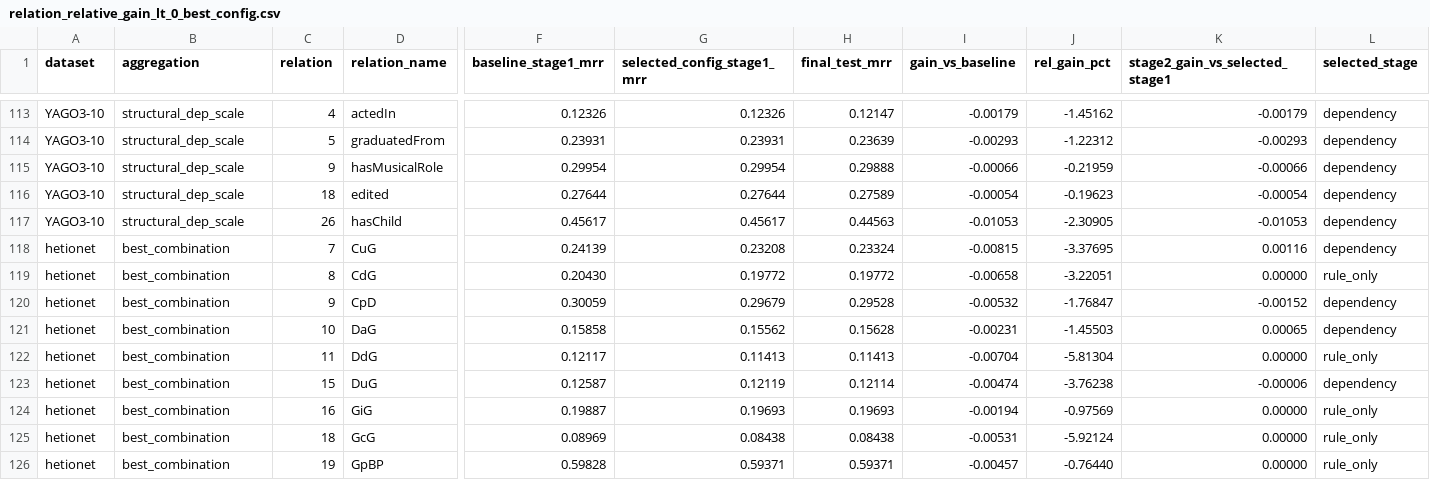
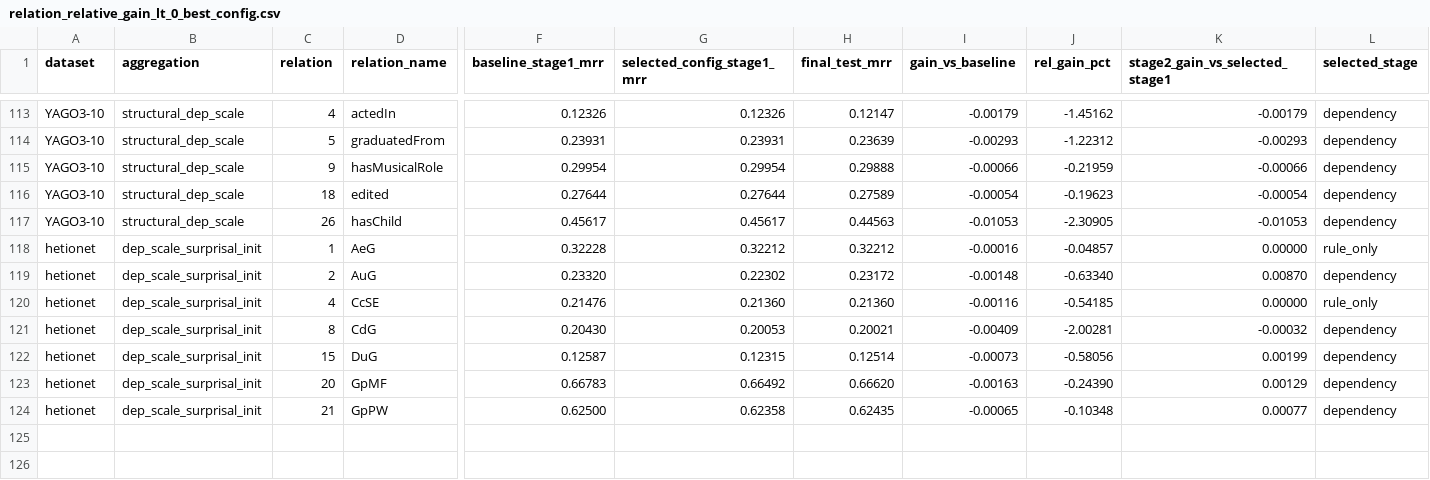
Before and after one commit to cs-anonymous/RuleDep, a CSV file: reports/0407/relation_relative_gain_lt_0_best_config.csv, drawn as a sheet; only a part is shown, gaps mark what is left out; removed rows and columns are numbered as before the commit, all else as after; rows hold the shown columns only; the diff names each change by its address in the sheet, - before the commit and + after, or states it on an @@ line.

```diff
--- a/reports/0407/relation_relative_gain_lt_0_best_config.csv
+++ b/reports/0407/relation_relative_gain_lt_0_best_config.csv
-row 118: hetionet | best_combination | 7 | CuG | 0.24139 | 0.23208 | 0.23324 | -0.00815 | -3.37695 | 0.00116 | dependency
+row 118: hetionet | dep_scale_surprisal_init | 1 | AeG | 0.32228 | 0.32212 | 0.32212 | -0.00016 | -0.04857 | 0.00000 | rule_only
+row 119: hetionet | dep_scale_surprisal_init | 2 | AuG | 0.23320 | 0.22302 | 0.23172 | -0.00148 | -0.63340 | 0.00870 | dependency
+row 120: hetionet | dep_scale_surprisal_init | 4 | CcSE | 0.21476 | 0.21360 | 0.21360 | -0.00116 | -0.54185 | 0.00000 | rule_only
-B121 (aggregation): best_combination
+B121 (aggregation): dep_scale_surprisal_init
-G121 (selected_config_stage1_mrr): 0.19772
+G121 (selected_config_stage1_mrr): 0.20053
-H121 (final_test_mrr): 0.19772
+H121 (final_test_mrr): 0.20021
-I121 (gain_vs_baseline): -0.00658
+I121 (gain_vs_baseline): -0.00409
-J121 (rel_gain_pct): -3.22051
+J121 (rel_gain_pct): -2.00281
-K121 (stage2_gain_vs_selected_stage1): 0.00000
+K121 (stage2_gain_vs_selected_stage1): -0.00032
-L121 (selected_stage): rule_only
+L121 (selected_stage): dependency
-row 120: hetionet | best_combination | 9 | CpD | 0.30059 | 0.29679 | 0.29528 | -0.00532 | -1.76847 | -0.00152 | dependency
-row 121: hetionet | best_combination | 10 | DaG | 0.15858 | 0.15562 | 0.15628 | -0.00231 | -1.45503 | 0.00065 | dependency
-row 122: hetionet | best_combination | 11 | DdG | 0.12117 | 0.11413 | 0.11413 | -0.00704 | -5.81304 | 0.00000 | rule_only
-B122 (aggregation): best_combination
+B122 (aggregation): dep_scale_surprisal_init
-G122 (selected_config_stage1_mrr): 0.12119
+G122 (selected_config_stage1_mrr): 0.12315
-H122 (final_test_mrr): 0.12114
+H122 (final_test_mrr): 0.12514
-I122 (gain_vs_baseline): -0.00474
+I122 (gain_vs_baseline): -0.00073
-J122 (rel_gain_pct): -3.76238
+J122 (rel_gain_pct): -0.58056
-K122 (stage2_gain_vs_selected_stage1): -0.00006
+K122 (stage2_gain_vs_selected_stage1): 0.00199
-row 124: hetionet | best_combination | 16 | GiG | 0.19887 | 0.19693 | 0.19693 | -0.00194 | -0.97569 | 0.00000 | rule_only
-row 125: hetionet | best_combination | 18 | GcG | 0.08969 | 0.08438 | 0.08438 | -0.00531 | -5.92124 | 0.00000 | rule_only
-row 126: hetionet | best_combination | 19 | GpBP | 0.59828 | 0.59371 | 0.59371 | -0.00457 | -0.76440 | 0.00000 | rule_only
+row 123: hetionet | dep_scale_surprisal_init | 20 | GpMF | 0.66783 | 0.66492 | 0.66620 | -0.00163 | -0.24390 | 0.00129 | dependency
+row 124: hetionet | dep_scale_surprisal_init | 21 | GpPW | 0.62500 | 0.62358 | 0.62435 | -0.00065 | -0.10348 | 0.00077 | dependency
```
Also changed, not shown: reports/0407/best_config_by_dataset.csv, reports/0407/relation_dependency_analysis.csv, 23 other files.
